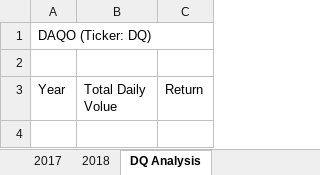
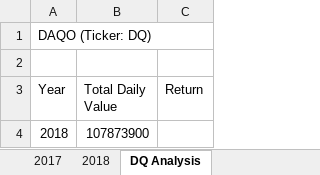
Before and after one commit to LeiSul/stock-analysis, an Excel workbook: green_stocks.xlsm, sheet DQ Analysis, drawn as a sheet; values as stored, in another font and other column widths than the file's, no borders; the diff names each change by its address in the sheet, - before the commit and + after, or states it on an @@ line.

Commit message:
formula to calculate totalVolume

```diff
--- a/green_stocks.xlsm (sheet DQ Analysis)
+++ b/green_stocks.xlsm (sheet DQ Analysis)
-B3: Total Daily Volue
+B3: Total Daily Value
+row 4: 2018 | 107873900
```
